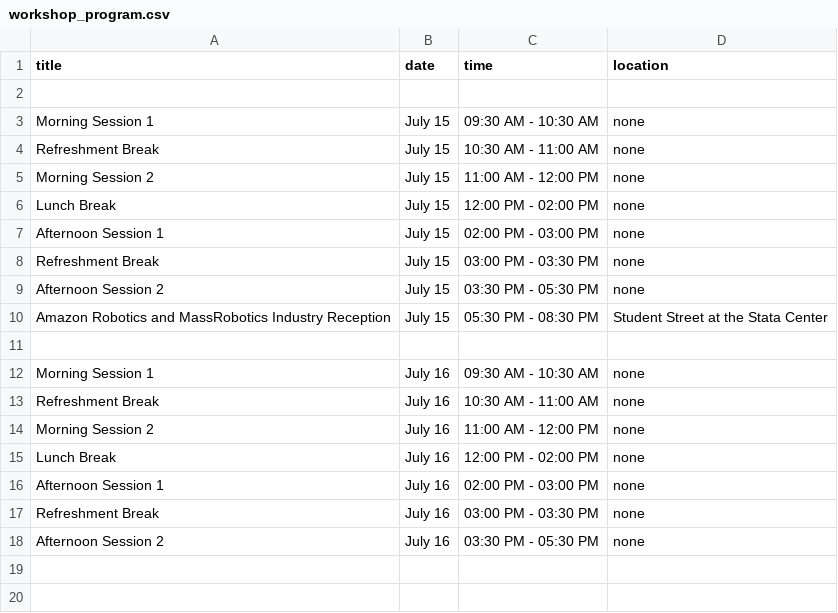
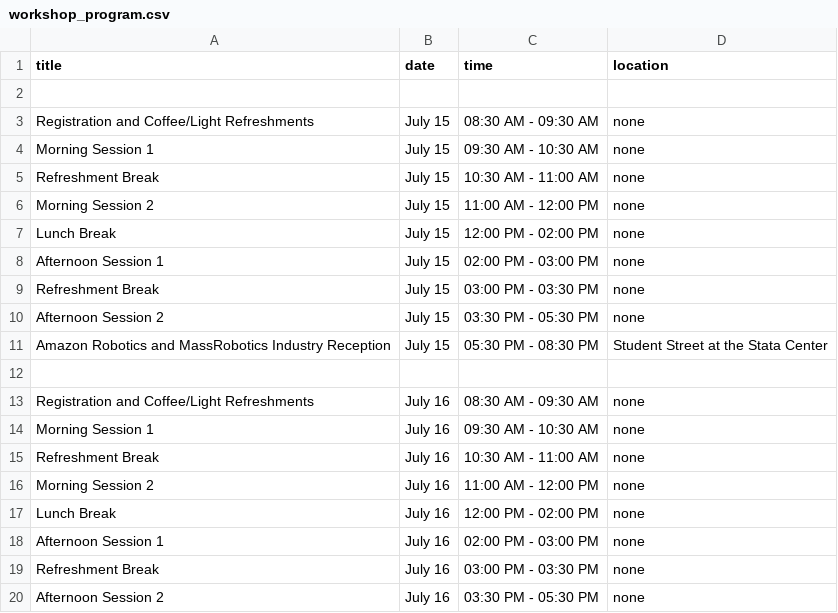
Before and after one commit to rssrobotics/rssrobotics.github.io, a CSV file: _data/workshop_program.csv, drawn as a sheet; the diff names each change by its address in the sheet, - before the commit and + after, or states it on an @@ line.

```diff
--- a/_data/workshop_program.csv
+++ b/_data/workshop_program.csv
+row 3: Registration and Coffee/Light Refreshments | July 15 | 08:30 AM - 09:30 AM | none
+row 13: Registration and Coffee/Light Refreshments | July 16 | 08:30 AM - 09:30 AM | none
```
Also changed, not shown: _data/conference_program.csv.
